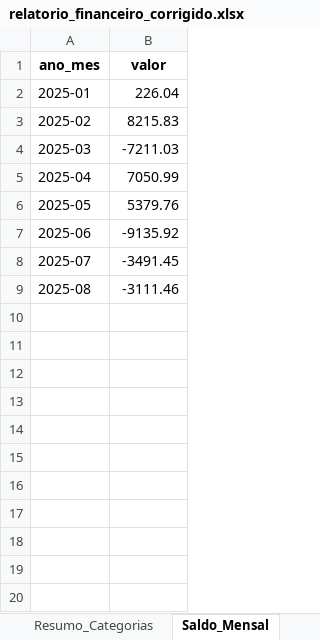
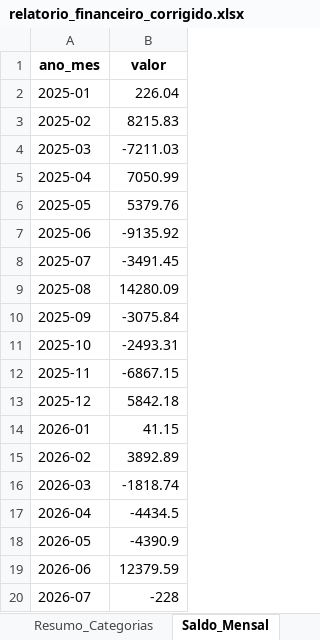
Before and after one commit to alexandrepiccin/gestao-financeira-ml, an Excel workbook: relatorio_financeiro_corrigido.xlsx, sheet Saldo_Mensal, drawn as a sheet; values as stored, in another font and other column widths than the file's, no borders; the diff names each change by its address in the sheet, - before the commit and + after, or states it on an @@ line.

```diff
--- a/relatorio_financeiro_corrigido.xlsx (sheet Saldo_Mensal)
+++ b/relatorio_financeiro_corrigido.xlsx (sheet Saldo_Mensal)
-B9 (valor): -3111.46
+B9 (valor): 14280.09
+row 10: 2025-09 | -3075.84
+row 11: 2025-10 | -2493.31
+row 12: 2025-11 | -6867.15
+row 13: 2025-12 | 5842.18
+row 14: 2026-01 | 41.15
+row 15: 2026-02 | 3892.89
+row 16: 2026-03 | -1818.74
+row 17: 2026-04 | -4434.5
+row 18: 2026-05 | -4390.9
+row 19: 2026-06 | 12379.59
+row 20: 2026-07 | -228
```
Also changed, not shown: sheet Transacoes, sheet Resumo_Categorias, hidden cells, 3 other files.
